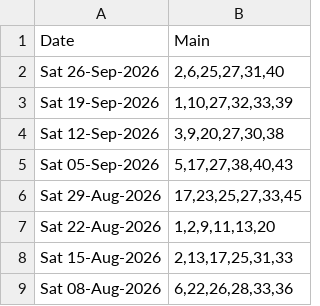
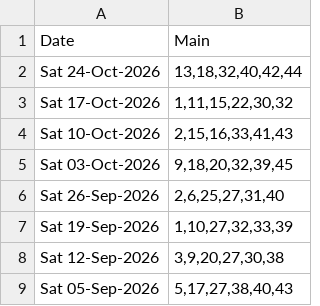
Before and after one commit to hareshaprajapati/langgraph-agentic-ai, a CSV file: Single_V2_0/Saturday_data.csv, drawn as a sheet; only a part is shown; the shorter side is filled out with more unchanged rows; the diff names each change by its address in the sheet, - before the commit and + after, or states it on an @@ line.

```diff
--- a/Single_V2_0/Saturday_data.csv
+++ b/Single_V2_0/Saturday_data.csv
+row 2: Sat 24-Oct-2026 | 13,18,32,40,42,44
+row 3: Sat 17-Oct-2026 | 1,11,15,22,30,32
+row 4: Sat 10-Oct-2026 | 2,15,16,33,41,43
+row 5: Sat 03-Oct-2026 | 9,18,20,32,39,45
```
Also changed, not shown: Single_V2_0/cross_lotto_data_backup.csv, 3 other files.
